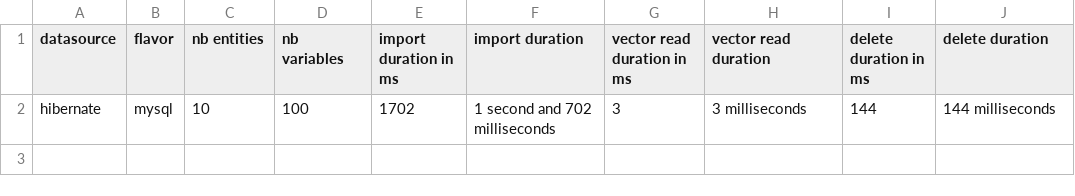
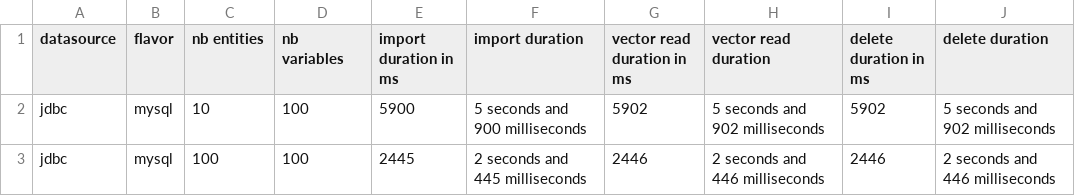
Before and after one commit to cthiebault/magma-benchmark, a CSV file: results/benchmark-results.csv, drawn as a sheet.

```diff
--- a/results/benchmark-results.csv
+++ b/results/benchmark-results.csv
@@ -1,2 +1,3 @@
 datasource,flavor,nb entities,nb variables,import duration in ms,import duration,vector read duration in ms,vector read duration,delete duration in ms,delete duration
-hibernate,mysql,10,100,1702,1 second and 702 milliseconds,3,3 milliseconds,144,144 milliseconds
+jdbc,mysql,10,100,5900,5 seconds and 900 milliseconds,5902,5 seconds and 902 milliseconds,5902,5 seconds and 902 milliseconds
+jdbc,mysql,100,100,2445,2 seconds and 445 milliseconds,2446,2 seconds and 446 milliseconds,2446,2 seconds and 446 milliseconds
```
Also changed, not shown: src/main/resources/jobs.csv, 4 other files.
